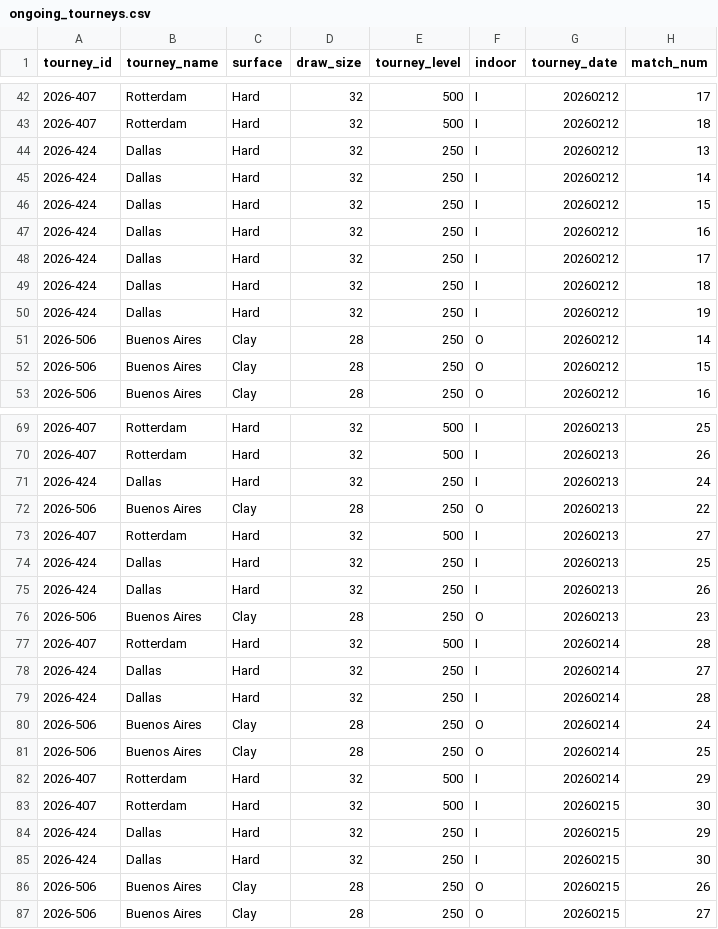
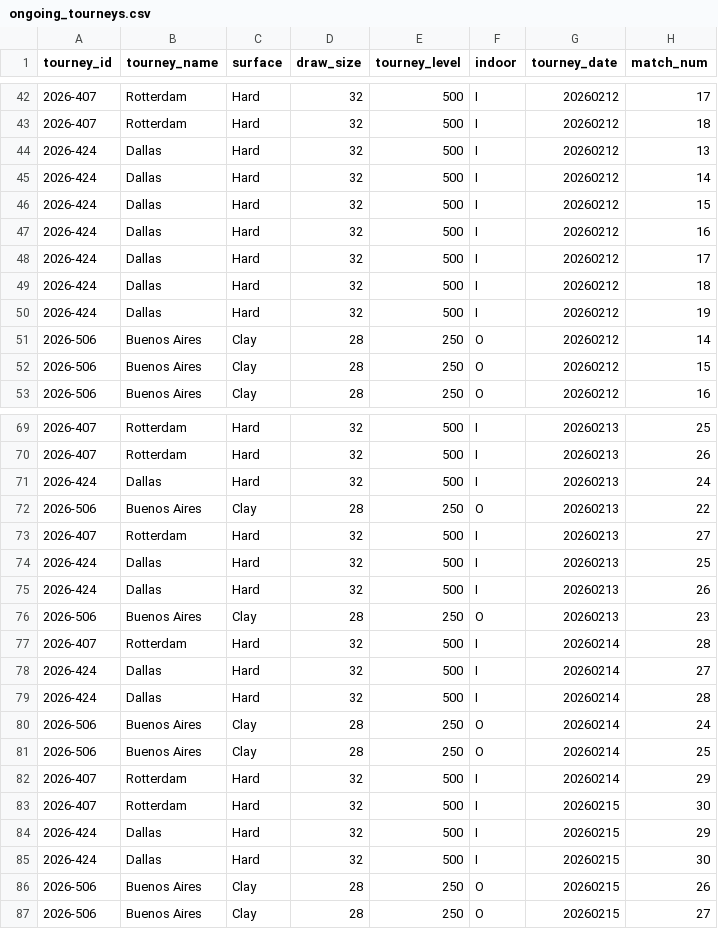
Before and after one commit to Tennismylife/TML-Website, a CSV file: data/ongoing_tourneys.csv, drawn as a sheet; only a part is shown, gaps mark what is left out; the diff covers the shown part only; the diff names each change by its address in the sheet, - before the commit and + after, or states it on an @@ line.

Commit message:
Update ongoing_tourneys.csv

```diff
--- a/data/ongoing_tourneys.csv
+++ b/data/ongoing_tourneys.csv
-E44:E50 (tourney_level): 250
+E44:E50 (tourney_level): 500
-E71 (tourney_level): 250
+E71 (tourney_level): 500
-E74:E75 (tourney_level): 250
+E74:E75 (tourney_level): 500
-E78:E79 (tourney_level): 250
+E78:E79 (tourney_level): 500
-E84:E85 (tourney_level): 250
+E84:E85 (tourney_level): 500
```
Also changed, not shown: 16 edited cells elsewhere in this file.
